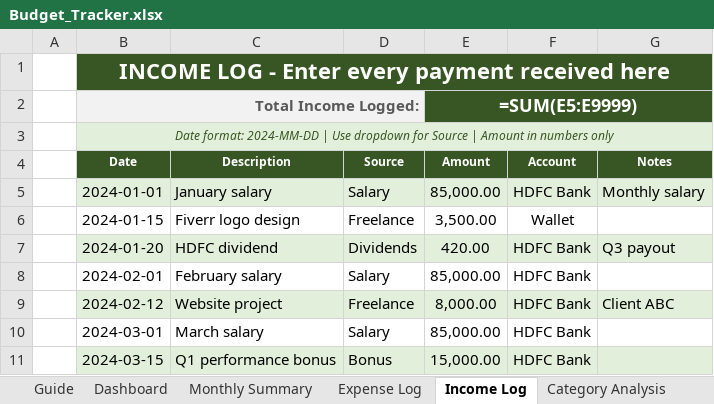
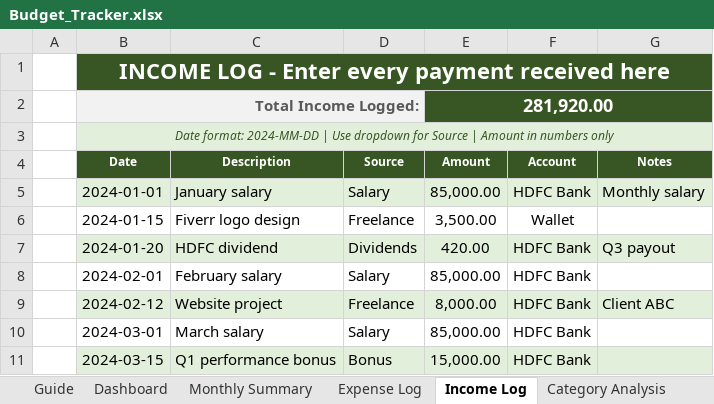
Before and after one commit to aarthir05/vit-report, an Excel workbook: Budget_Tracker.xlsx, sheet Income Log, drawn as a sheet; values as stored, in another font and other column widths than the file's, no borders; formulas without a stored value are shown as written; the diff names each change by its address in the sheet, - before the commit and + after, or states it on an @@ line.

```diff
--- a/Budget_Tracker.xlsx (sheet Income Log)
+++ b/Budget_Tracker.xlsx (sheet Income Log)
-E2 (Amount): =SUM(E5:E9999)
+E2 (Amount): 281,920.00
```
Also changed, not shown: sheet Monthly Summary, sheet Annual Overview, sheet Dashboard, sheet Category Analysis, sheet Savings Goals, sheet Expense Log, charts or pictures, 1 other file.
